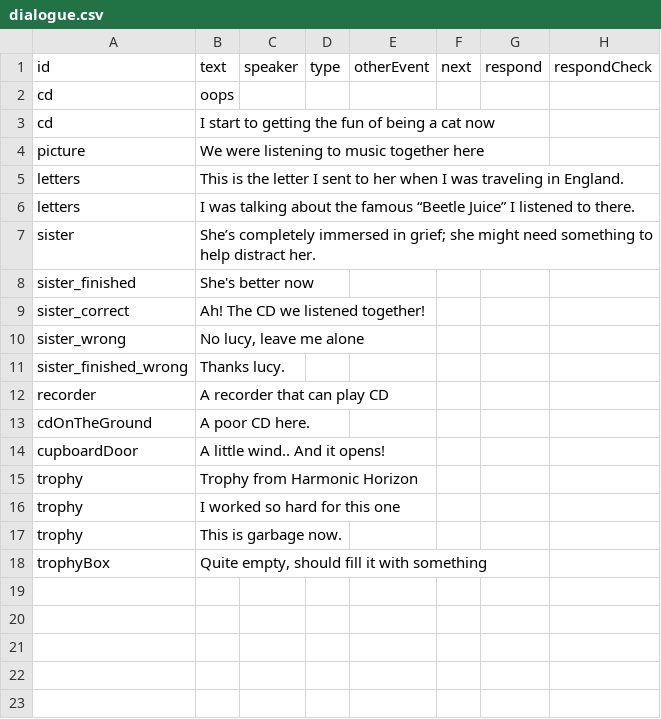
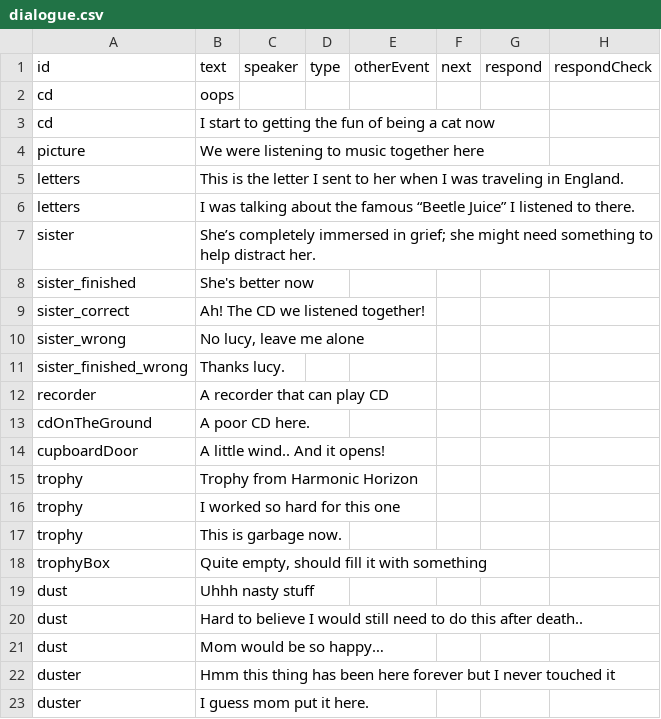
Before and after one commit to shshwdr/KeepMovingForward, a CSV file: Assets/Resources/csv/dialogue.csv, drawn as a sheet; the diff names each change by its address in the sheet, - before the commit and + after, or states it on an @@ line.

```diff
--- a/Assets/Resources/csv/dialogue.csv
+++ b/Assets/Resources/csv/dialogue.csv
+row 19: dust | Uhhh nasty stuff
+row 20: dust | Hard to believe I would still need to do this after death..
+row 21: dust | Mom would be so happy…
+row 22: duster | Hmm this thing has been here forever but I never touched it
+row 23: duster | I guess mom put it here.
```
Also changed, not shown: 14 other files.
